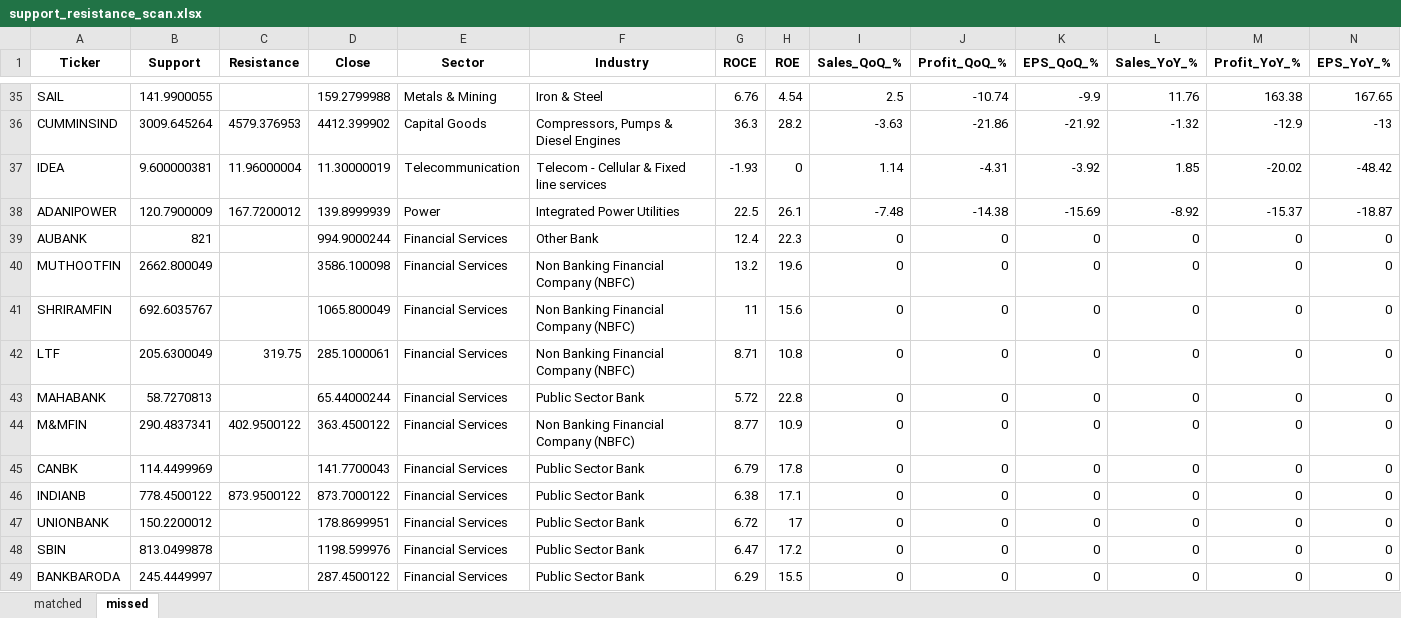
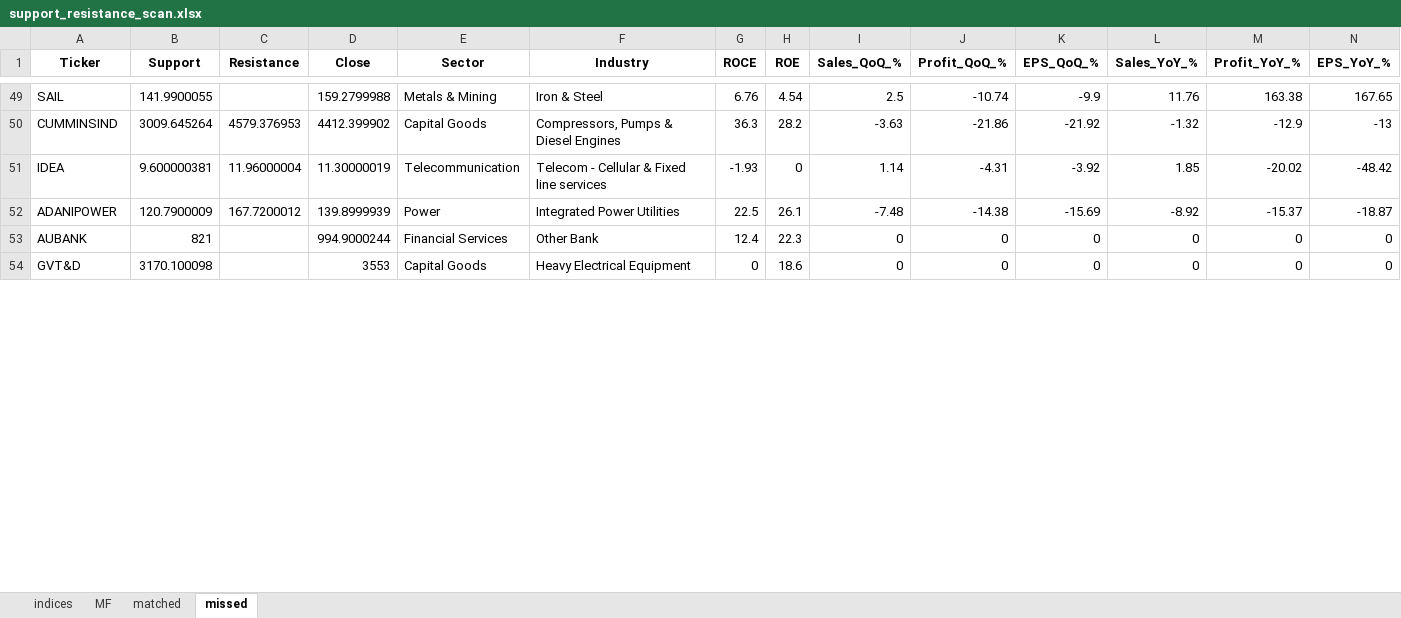
Before and after one commit to Parthtrr/PythonParthPlaygound, an Excel workbook: Stocks_filtered/support_resistance_scan.xlsx, sheet missed, drawn as a sheet; only a part is shown, gaps mark what is left out; the shorter side is filled out with more unchanged rows; values as stored, in another font and other column widths than the file's, no borders; removed rows and columns are numbered as before the commit, all else as after; rows hold the shown columns only; the diff covers the shown part only; the diff names each change by its address in the sheet, - before the commit and + after, or states it on an @@ line.

```diff
--- a/Stocks_filtered/support_resistance_scan.xlsx (sheet missed)
+++ b/Stocks_filtered/support_resistance_scan.xlsx (sheet missed)
+sheet tab: indices
+sheet tab: MF
-row 40: MUTHOOTFIN | 2662.800049 |  | 3586.100098 | Financial Services | Non Banking Financial Company (NBFC) | 13.2 | 19.6 | 0 | 0 | 0 | 0 | 0 | 0
-row 41: SHRIRAMFIN | 692.6035767 |  | 1065.800049 | Financial Services | Non Banking Financial Company (NBFC) | 11 | 15.6 | 0 | 0 | 0 | 0 | 0 | 0
-row 42: LTF | 205.6300049 | 319.75 | 285.1000061 | Financial Services | Non Banking Financial Company (NBFC) | 8.71 | 10.8 | 0 | 0 | 0 | 0 | 0 | 0
-row 43: MAHABANK | 58.7270813 |  | 65.44000244 | Financial Services | Public Sector Bank | 5.72 | 22.8 | 0 | 0 | 0 | 0 | 0 | 0
-row 44: M&MFIN | 290.4837341 | 402.9500122 | 363.4500122 | Financial Services | Non Banking Financial Company (NBFC) | 8.77 | 10.9 | 0 | 0 | 0 | 0 | 0 | 0
-row 45: CANBK | 114.4499969 |  | 141.7700043 | Financial Services | Public Sector Bank | 6.79 | 17.8 | 0 | 0 | 0 | 0 | 0 | 0
-row 46: INDIANB | 778.4500122 | 873.9500122 | 873.7000122 | Financial Services | Public Sector Bank | 6.38 | 17.1 | 0 | 0 | 0 | 0 | 0 | 0
-row 47: UNIONBANK | 150.2200012 |  | 178.8699951 | Financial Services | Public Sector Bank | 6.72 | 17 | 0 | 0 | 0 | 0 | 0 | 0
-row 48: SBIN | 813.0499878 |  | 1198.599976 | Financial Services | Public Sector Bank | 6.47 | 17.2 | 0 | 0 | 0 | 0 | 0 | 0
-row 49: BANKBARODA | 245.4449997 |  | 287.4500122 | Financial Services | Public Sector Bank | 6.29 | 15.5 | 0 | 0 | 0 | 0 | 0 | 0
```
Also changed, not shown: 14 added rows, 4 removed rows, 13 moved rows and 7 edited cells elsewhere in this sheet, sheet matched, 2 other files.
